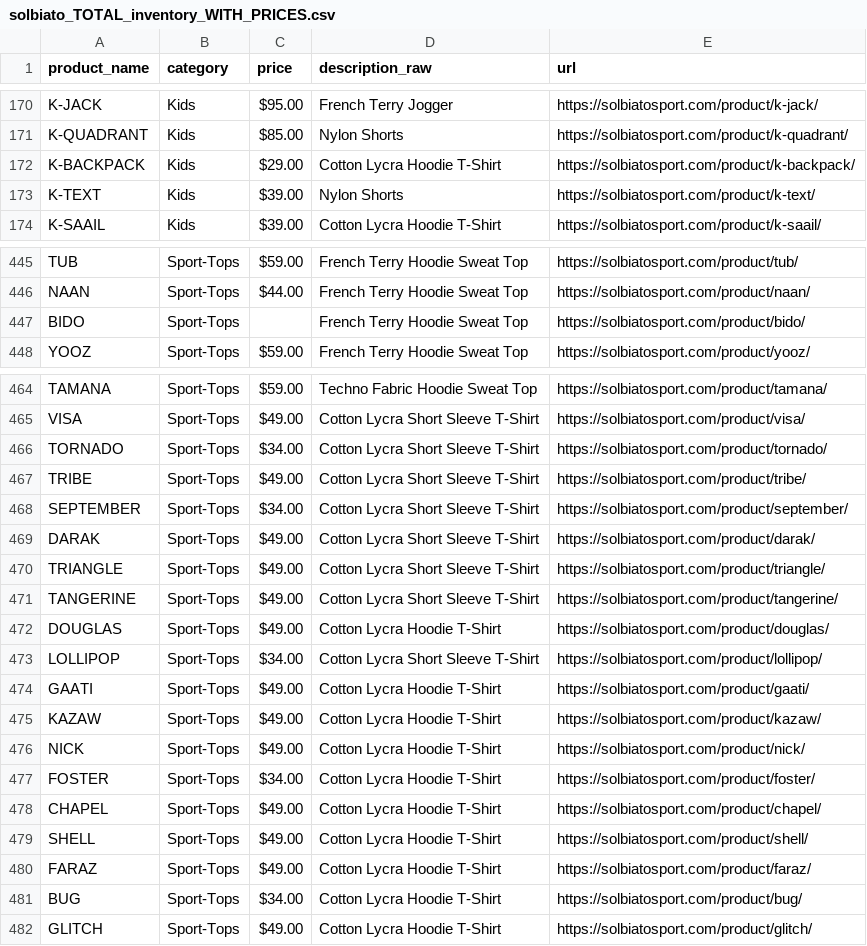
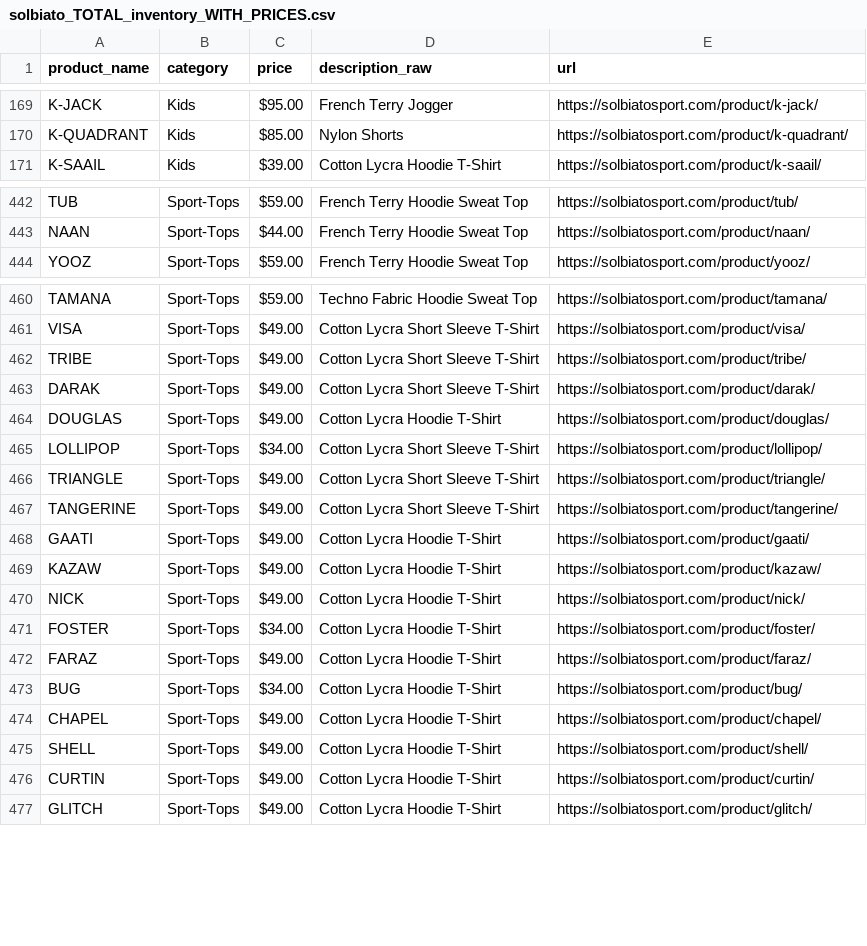
Before and after one commit to ElizabethG-4811/solbiato-sport-ecommerce-capstone, a CSV file: data/raw/solbiato_TOTAL_inventory_WITH_PRICES.csv, drawn as a sheet; only a part is shown, gaps mark what is left out; the diff covers the shown part only.

Commit message:
Updating my first notebook notes and data collected

```diff
--- a/data/raw/solbiato_TOTAL_inventory_WITH_PRICES.csv
+++ b/data/raw/solbiato_TOTAL_inventory_WITH_PRICES.csv
@@ -173,4 +172,2 @@ K-JACK,Kids,$95.00,French Terry Jogger,https://solbiatosport.com/product/k-jack/
 K-QUADRANT,Kids,$85.00,Nylon Shorts,https://solbiatosport.com/product/k-quadrant/
-K-BACKPACK,Kids,$29.00,Cotton Lycra Hoodie T-Shirt,https://solbiatosport.com/product/k-backpack/
-K-TEXT,Kids,$39.00,Nylon Shorts,https://solbiatosport.com/product/k-text/
 K-SAAIL,Kids,$39.00,Cotton Lycra Hoodie T-Shirt,https://solbiatosport.com/product/k-saail/
@@ -448,3 +445,2 @@ TUB,Sport-Tops,$59.00,French Terry Hoodie Sweat Top,https://solbiatosport.com/pr
 NAAN,Sport-Tops,$44.00,French Terry Hoodie Sweat Top,https://solbiatosport.com/product/naan/
-BIDO,Sport-Tops,,French Terry Hoodie Sweat Top,https://solbiatosport.com/product/bido/
 YOOZ,Sport-Tops,$59.00,French Terry Hoodie Sweat Top,https://solbiatosport.com/product/yooz/
@@ -467,10 +463,8 @@ TAMANA,Sport-Tops,$59.00,Techno Fabric Hoodie Sweat Top,https://solbiatosport.co
 VISA,Sport-Tops,$49.00,Cotton Lycra Short Sleeve T-Shirt,https://solbiatosport.com/product/visa/
-TORNADO,Sport-Tops,$34.00,Cotton Lycra Short Sleeve T-Shirt,https://solbiatosport.com/product/tornado/
 TRIBE,Sport-Tops,$49.00,Cotton Lycra Short Sleeve T-Shirt,https://solbiatosport.com/product/tribe/
-SEPTEMBER,Sport-Tops,$34.00,Cotton Lycra Short Sleeve T-Shirt,https://solbiatosport.com/product/september/
 DARAK,Sport-Tops,$49.00,Cotton Lycra Short Sleeve T-Shirt,https://solbiatosport.com/product/darak/
+DOUGLAS,Sport-Tops,$49.00,Cotton Lycra Hoodie T-Shirt,https://solbiatosport.com/product/douglas/
+LOLLIPOP,Sport-Tops,$34.00,Cotton Lycra Short Sleeve T-Shirt,https://solbiatosport.com/product/lollipop/
 TRIANGLE,Sport-Tops,$49.00,Cotton Lycra Short Sleeve T-Shirt,https://solbiatosport.com/product/triangle/
 TANGERINE,Sport-Tops,$49.00,Cotton Lycra Short Sleeve T-Shirt,https://solbiatosport.com/product/tangerine/
-DOUGLAS,Sport-Tops,$49.00,Cotton Lycra Hoodie T-Shirt,https://solbiatosport.com/product/douglas/
-LOLLIPOP,Sport-Tops,$34.00,Cotton Lycra Short Sleeve T-Shirt,https://solbiatosport.com/product/lollipop/
 GAATI,Sport-Tops,$49.00,Cotton Lycra Hoodie T-Shirt,https://solbiatosport.com/product/gaati/
@@ -479,6 +473,7 @@ NICK,Sport-Tops,$49.00,Cotton Lycra Hoodie T-Shirt,https://solbiatosport.com/pro
 FOSTER,Sport-Tops,$34.00,Cotton Lycra Hoodie T-Shirt,https://solbiatosport.com/product/foster/
+FARAZ,Sport-Tops,$49.00,Cotton Lycra Hoodie T-Shirt,https://solbiatosport.com/product/faraz/
+BUG,Sport-Tops,$34.00,Cotton Lycra Hoodie T-Shirt,https://solbiatosport.com/product/bug/
 CHAPEL,Sport-Tops,$49.00,Cotton Lycra Hoodie T-Shirt,https://solbiatosport.com/product/chapel/
 SHELL,Sport-Tops,$49.00,Cotton Lycra Hoodie T-Shirt,https://solbiatosport.com/product/shell/
-FARAZ,Sport-Tops,$49.00,Cotton Lycra Hoodie T-Shirt,https://solbiatosport.com/product/faraz/
-BUG,Sport-Tops,$34.00,Cotton Lycra Hoodie T-Shirt,https://solbiatosport.com/product/bug/
+CURTIN,Sport-Tops,$49.00,Cotton Lycra Hoodie T-Shirt,https://solbiatosport.com/product/curtin/
 GLITCH,Sport-Tops,$49.00,Cotton Lycra Hoodie T-Shirt,https://solbiatosport.com/product/glitch/
```
Also changed, not shown: 3 removed rows, 16 moved rows and 47 edited cells elsewhere in this file, data/raw/kids_page_2.csv, data/raw/kids_page_7_raw.csv, 22 other files.
